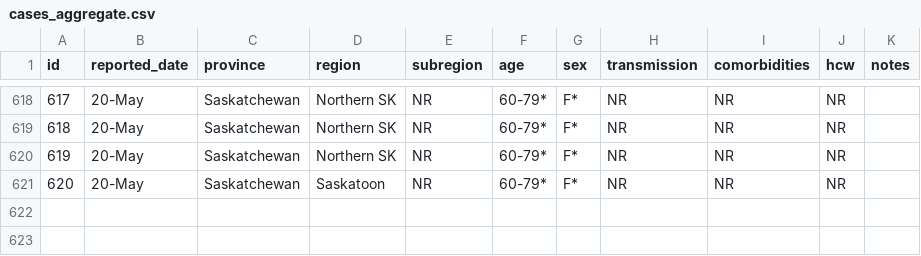
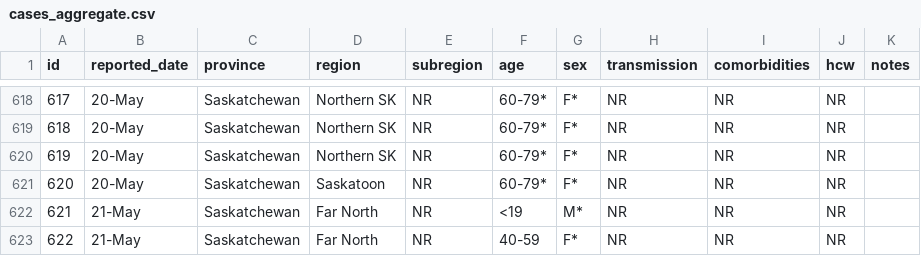
Before and after one commit to noahlittle/SaskOpenCOVID19Data, a CSV file: cases_aggregate.csv, drawn as a sheet; only a part is shown, gaps mark what is left out; the diff names each change by its address in the sheet, - before the commit and + after, or states it on an @@ line.

```diff
--- a/cases_aggregate.csv
+++ b/cases_aggregate.csv
+row 622: 621 | 21-May | Saskatchewan | Far North | NR | <19 | M* | NR | NR | NR
+row 623: 622 | 21-May | Saskatchewan | Far North | NR | 40-59 | F* | NR | NR | NR
```
Also changed, not shown: cases.csv, hospitalizations.csv, 2 other files.
